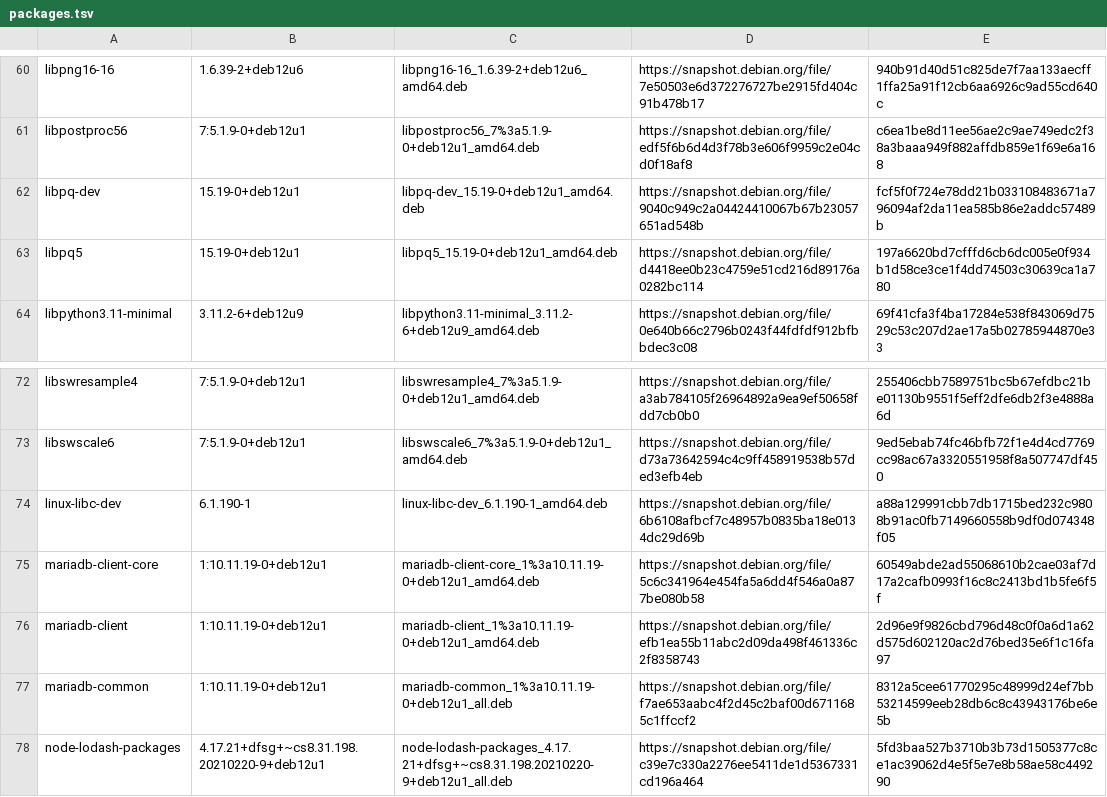
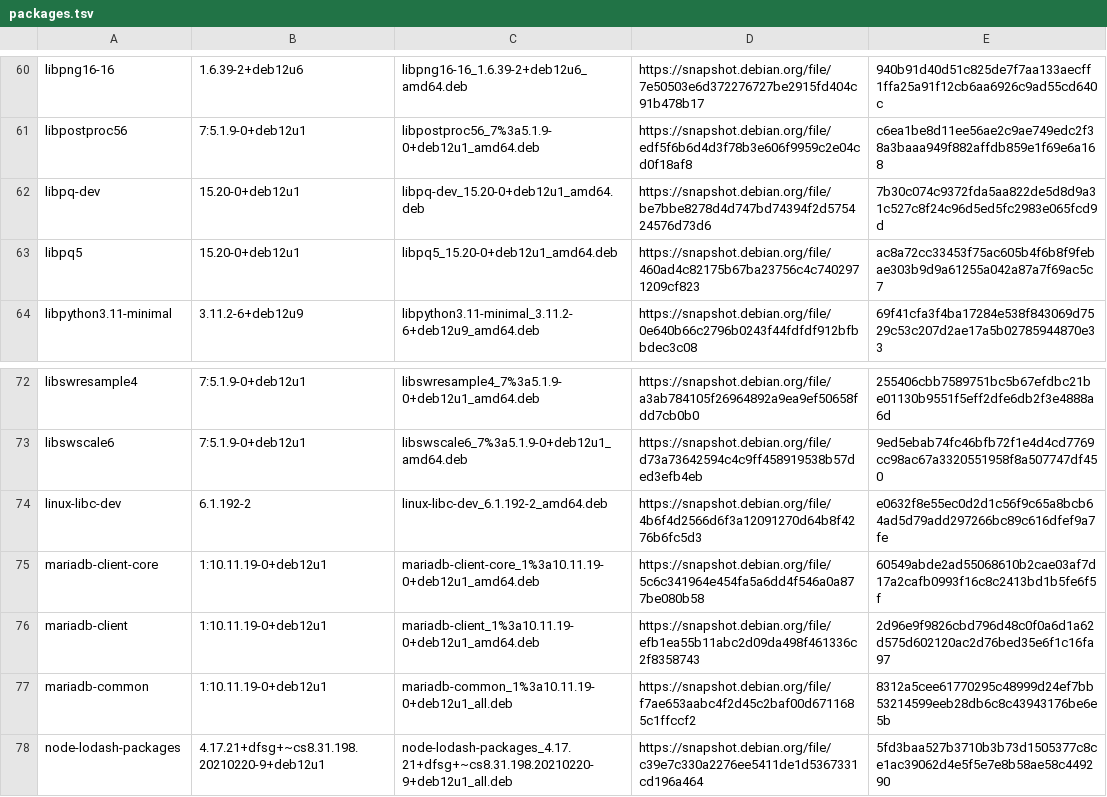
Before and after one commit to escomputers/freepbx-docker, a TSV file: source/packages/packages.tsv, drawn as a sheet; only a part is shown, gaps mark what is left out; the diff covers the shown part only.

```diff
--- a/source/packages/packages.tsv
+++ b/source/packages/packages.tsv
@@ -61,4 +61,4 @@ libpng16-16	1.6.39-2+deb12u6	libpng16-16_1.6.39-2+deb12u6_amd64.deb	https://snap
 libpostproc56	7:5.1.9-0+deb12u1	libpostproc56_7%3a5.1.9-0+deb12u1_amd64.deb	https://snapshot.debian.org/file/edf5f6b6d4d3f78b3e606f9959c2e04cd0f18af8	c6ea1be8d11ee56ae2c9ae749edc2f38a3baaa949f882affdb859e1f69e6a168
-libpq-dev	15.19-0+deb12u1	libpq-dev_15.19-0+deb12u1_amd64.deb	https://snapshot.debian.org/file/9040c949c2a04424410067b67b23057651ad548b	fcf5f0f724e78dd21b033108483671a796094af2da11ea585b86e2addc57489b
-libpq5	15.19-0+deb12u1	libpq5_15.19-0+deb12u1_amd64.deb	https://snapshot.debian.org/file/d4418ee0b23c4759e51cd216d89176a0282bc114	197a6620bd7cfffd6cb6dc005e0f934b1d58ce3ce1f4dd74503c30639ca1a780
+libpq-dev	15.20-0+deb12u1	libpq-dev_15.20-0+deb12u1_amd64.deb	https://snapshot.debian.org/file/be7bbe8278d4d747bd74394f2d575424576d73d6	7b30c074c9372fda5aa822de5d8d9a31c527c8f24c96d5ed5fc2983e065fcd9d
+libpq5	15.20-0+deb12u1	libpq5_15.20-0+deb12u1_amd64.deb	https://snapshot.debian.org/file/460ad4c82175b67ba23756c4c7402971209cf823	ac8a72cc33453f75ac605b4f6b8f9febae303b9d9a61255a042a87a7f69ac5c7
 libpython3.11-minimal	3.11.2-6+deb12u9	libpython3.11-minimal_3.11.2-6+deb12u9_amd64.deb	https://snapshot.debian.org/file/0e640b66c2796b0243f44fdfdf912bfbbdec3c08	69f41cfa3f4ba17284e538f843069d7529c53c207d2ae17a5b02785944870e33
@@ -73,3 +73,3 @@ libswresample4	7:5.1.9-0+deb12u1	libswresample4_7%3a5.1.9-0+deb12u1_amd64.deb	ht
 libswscale6	7:5.1.9-0+deb12u1	libswscale6_7%3a5.1.9-0+deb12u1_amd64.deb	https://snapshot.debian.org/file/d73a73642594c4c9ff458919538b57ded3efb4eb	9ed5ebab74fc46bfb72f1e4d4cd7769cc98ac67a3320551958f8a507747df450
-linux-libc-dev	6.1.190-1	linux-libc-dev_6.1.190-1_amd64.deb	https://snapshot.debian.org/file/6b6108afbcf7c48957b0835ba18e0134dc29d69b	a88a129991cbb7db1715bed232c9808b91ac0fb7149660558b9df0d074348f05
+linux-libc-dev	6.1.192-2	linux-libc-dev_6.1.192-2_amd64.deb	https://snapshot.debian.org/file/4b6f4d2566d6f3a12091270d64b8f4276b6fc5d3	e0632f8e55ec0d2d1c56f9c65a8bcb64ad5d79add297266bc89c616dfef9a7fe
 mariadb-client-core	1:10.11.19-0+deb12u1	mariadb-client-core_1%3a10.11.19-0+deb12u1_amd64.deb	https://snapshot.debian.org/file/5c6c341964e454fa5a6dd4f546a0a877be080b58	60549abde2ad55068610b2cae03af7d17a2cafb0993f16c8c2413bd1b5fe6f5f
```
Also changed, not shown: 19 added rows and 16 edited cells elsewhere in this file.
